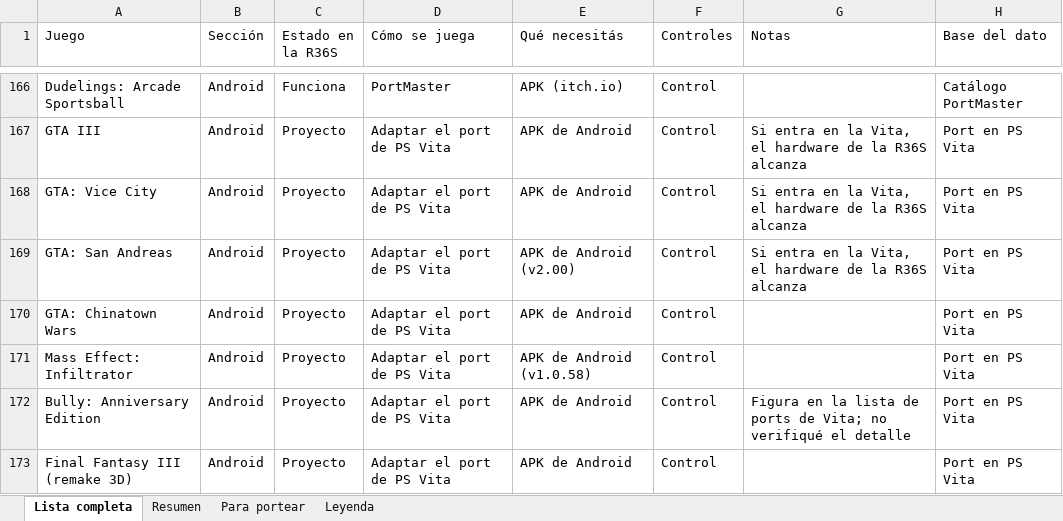
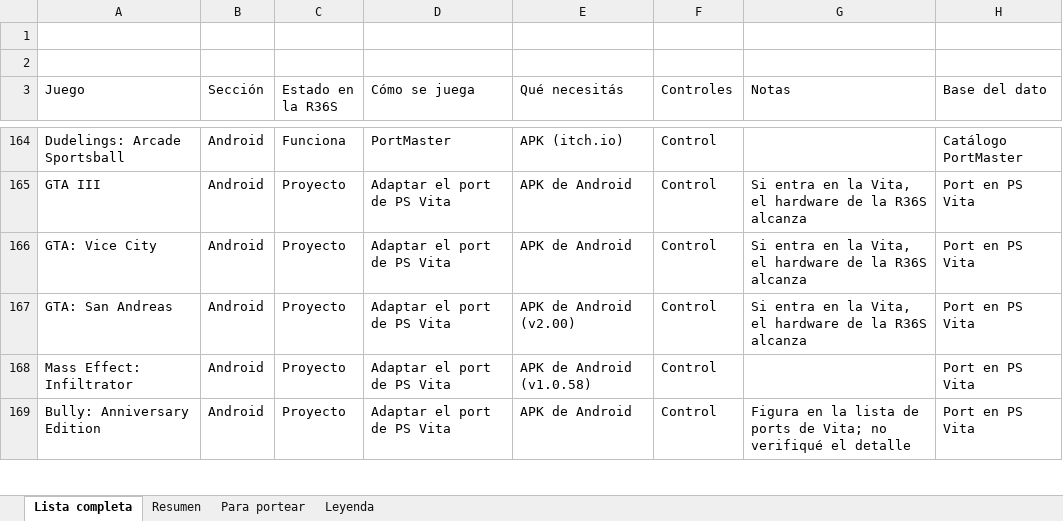
Before and after one commit to delasherasmd/FFVII, an Excel workbook: docs/juegos_r36s.xlsx, sheet Lista completa, drawn as a sheet; only a part is shown, gaps mark what is left out; values as stored, in another font and other column widths than the file's, no cell formats; charts and pictures and conditional formats not drawn; removed rows and columns are numbered as before the commit, all else as after; the diff covers the shown part only; the diff names each change by its address in the sheet, - before the commit and + after, or states it on an @@ line.

```diff
--- a/docs/juegos_r36s.xlsx (sheet Lista completa)
+++ b/docs/juegos_r36s.xlsx (sheet Lista completa)
+row 1: (empty)
+row 2: (empty)
-row 170: GTA: Chinatown Wars | Android | Proyecto | Adaptar el port de PS Vita | APK de Android | Control |  | Port en PS Vita
-row 173: Final Fantasy III (remake 3D) | Android | Proyecto | Adaptar el port de PS Vita | APK de Android | Control |  | Port en PS Vita
```
Also changed, not shown: 7 removed rows and 2 edited cells elsewhere in this sheet, sheet Para portear, sheet Resumen, sheet Leyenda, cell formats, formulas that keep their value, charts or pictures.
